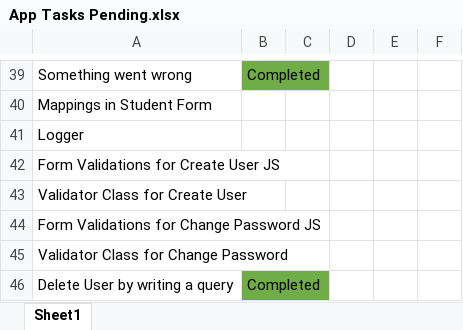
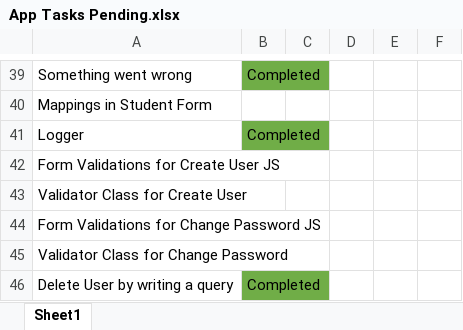
Before and after one commit to rajesarma/CollegeApp, an Excel workbook: src/main/resources/templates/App Tasks Pending.xlsx, sheet Sheet1, drawn as a sheet; only a part is shown, gaps mark what is left out; values as stored, in another font and other column widths than the file's, no borders; the diff names each change by its address in the sheet, - before the commit and + after, or states it on an @@ line.

```diff
--- a/src/main/resources/templates/App Tasks Pending.xlsx (sheet Sheet1)
+++ b/src/main/resources/templates/App Tasks Pending.xlsx (sheet Sheet1)
-B41: (empty)
+B41: Completed
-B41 fill: none
+B41 fill: #70AD47
```
Also changed, not shown: target/classes/templates/App Tasks Pending.xlsx, 45 other files.
